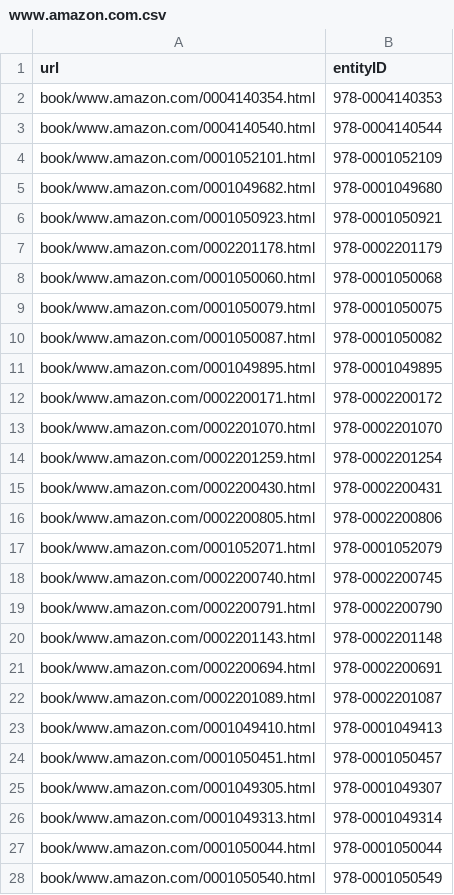
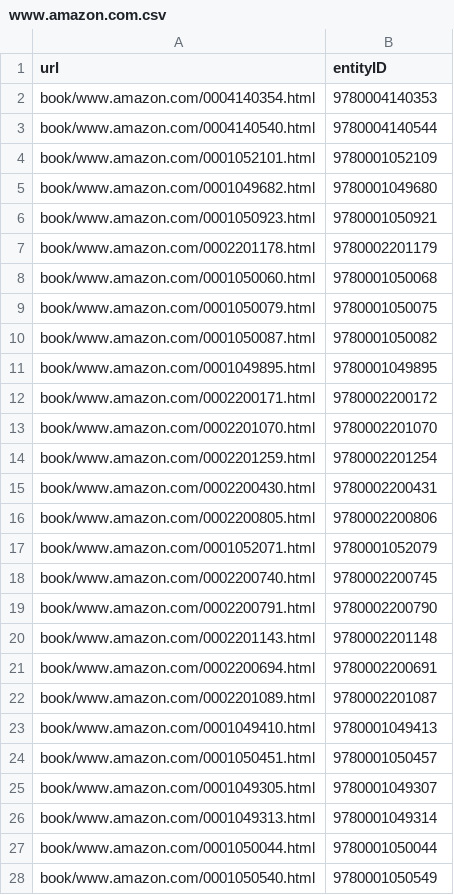
Before and after one commit to Truecati3/doutorado04, a CSV file: bases/WEIR/entity/book/www.amazon.com.csv, drawn as a sheet; only a part is shown; the diff covers the shown part only.

Commit message:
corrigido os identificadores de entidade da amazon

```diff
--- a/bases/WEIR/entity/book/www.amazon.com.csv
+++ b/bases/WEIR/entity/book/www.amazon.com.csv
@@ -1,28 +1,28 @@
 url,entityID
-book/www.amazon.com/0004140354.html,978-0004140353
-book/www.amazon.com/0004140540.html,978-0004140544
-book/www.amazon.com/0001052101.html,978-0001052109
-book/www.amazon.com/0001049682.html,978-0001049680
-book/www.amazon.com/0001050923.html,978-0001050921
-book/www.amazon.com/0002201178.html,978-0002201179
-book/www.amazon.com/0001050060.html,978-0001050068
-book/www.amazon.com/0001050079.html,978-0001050075
-book/www.amazon.com/0001050087.html,978-0001050082
-book/www.amazon.com/0001049895.html,978-0001049895
-book/www.amazon.com/0002200171.html,978-0002200172
-book/www.amazon.com/0002201070.html,978-0002201070
-book/www.amazon.com/0002201259.html,978-0002201254
-book/www.amazon.com/0002200430.html,978-0002200431
-book/www.amazon.com/0002200805.html,978-0002200806
-book/www.amazon.com/0001052071.html,978-0001052079
-book/www.amazon.com/0002200740.html,978-0002200745
-book/www.amazon.com/0002200791.html,978-0002200790
-book/www.amazon.com/0002201143.html,978-0002201148
-book/www.amazon.com/0002200694.html,978-0002200691
-book/www.amazon.com/0002201089.html,978-0002201087
-book/www.amazon.com/0001049410.html,978-0001049413
-book/www.amazon.com/0001050451.html,978-0001050457
-book/www.amazon.com/0001049305.html,978-0001049307
-book/www.amazon.com/0001049313.html,978-0001049314
-book/www.amazon.com/0001050044.html,978-0001050044
-book/www.amazon.com/0001050540.html,978-0001050549
+book/www.amazon.com/0004140354.html,9780004140353
+book/www.amazon.com/0004140540.html,9780004140544
+book/www.amazon.com/0001052101.html,9780001052109
+book/www.amazon.com/0001049682.html,9780001049680
+book/www.amazon.com/0001050923.html,9780001050921
+book/www.amazon.com/0002201178.html,9780002201179
+book/www.amazon.com/0001050060.html,9780001050068
+book/www.amazon.com/0001050079.html,9780001050075
+book/www.amazon.com/0001050087.html,9780001050082
+book/www.amazon.com/0001049895.html,9780001049895
+book/www.amazon.com/0002200171.html,9780002200172
+book/www.amazon.com/0002201070.html,9780002201070
+book/www.amazon.com/0002201259.html,9780002201254
+book/www.amazon.com/0002200430.html,9780002200431
+book/www.amazon.com/0002200805.html,9780002200806
+book/www.amazon.com/0001052071.html,9780001052079
+book/www.amazon.com/0002200740.html,9780002200745
+book/www.amazon.com/0002200791.html,9780002200790
+book/www.amazon.com/0002201143.html,9780002201148
+book/www.amazon.com/0002200694.html,9780002200691
+book/www.amazon.com/0002201089.html,9780002201087
+book/www.amazon.com/0001049410.html,9780001049413
+book/www.amazon.com/0001050451.html,9780001050457
+book/www.amazon.com/0001049305.html,9780001049307
+book/www.amazon.com/0001049313.html,9780001049314
+book/www.amazon.com/0001050044.html,9780001050044
+book/www.amazon.com/0001050540.html,9780001050549
```
Also changed, not shown: 79 edited cells elsewhere in this file, 4 other files.
